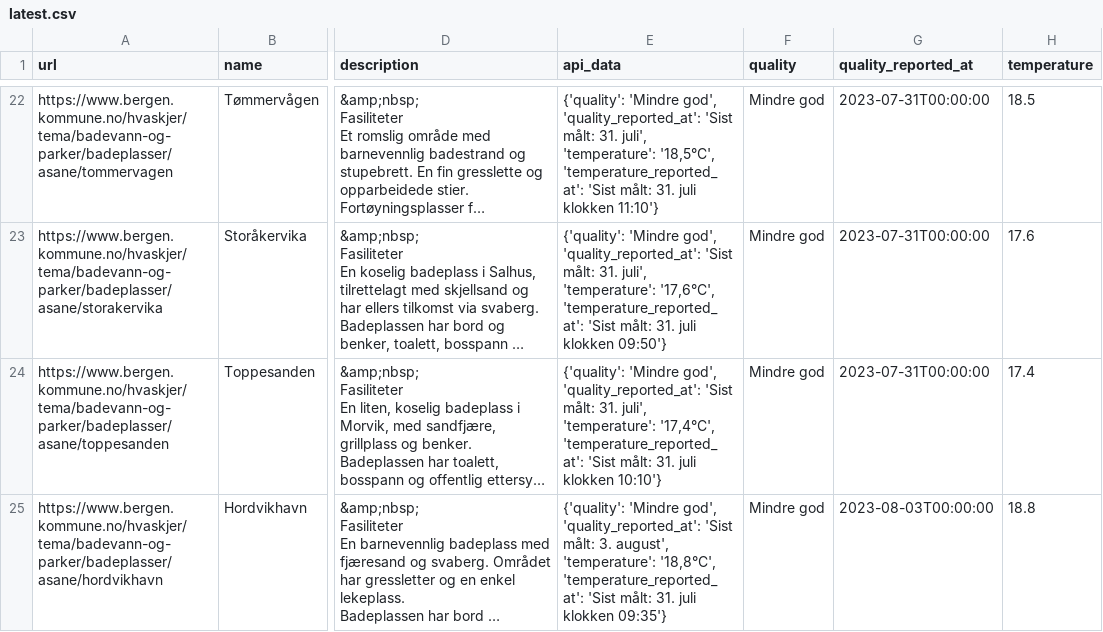
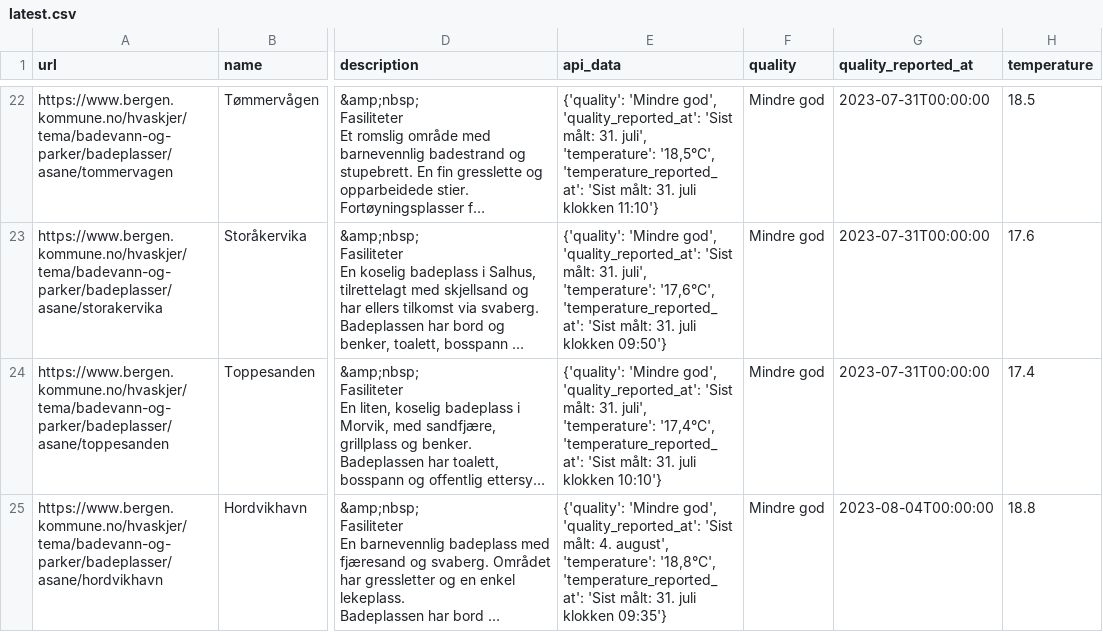
Before and after one commit to BergensTidende/badetemp-scraper, a CSV file: data/latest.csv, drawn as a sheet; only a part is shown, gaps mark what is left out; long unchanged cells end in …; the diff names each change by its address in the sheet, - before the commit and + after, or states it on an @@ line.

```diff
--- a/data/latest.csv
+++ b/data/latest.csv
-E25 (api_data): …'Sist målt: 3. august', 'temperature':…
+E25 (api_data): …'Sist målt: 4. august', 'temperature':…
-G25 (quality_reported_at): 2023-08-03T00:00:00
+G25 (quality_reported_at): 2023-08-04T00:00:00
```
Also changed, not shown: 1 other file.
